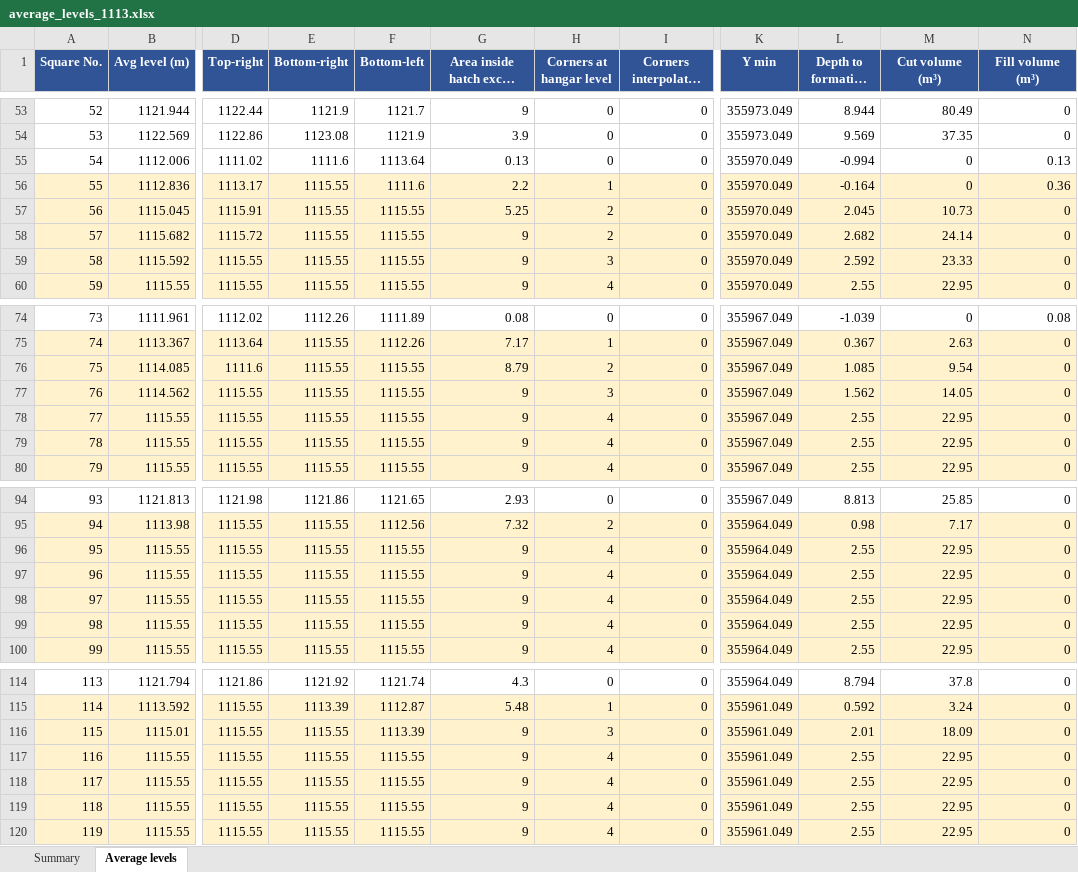
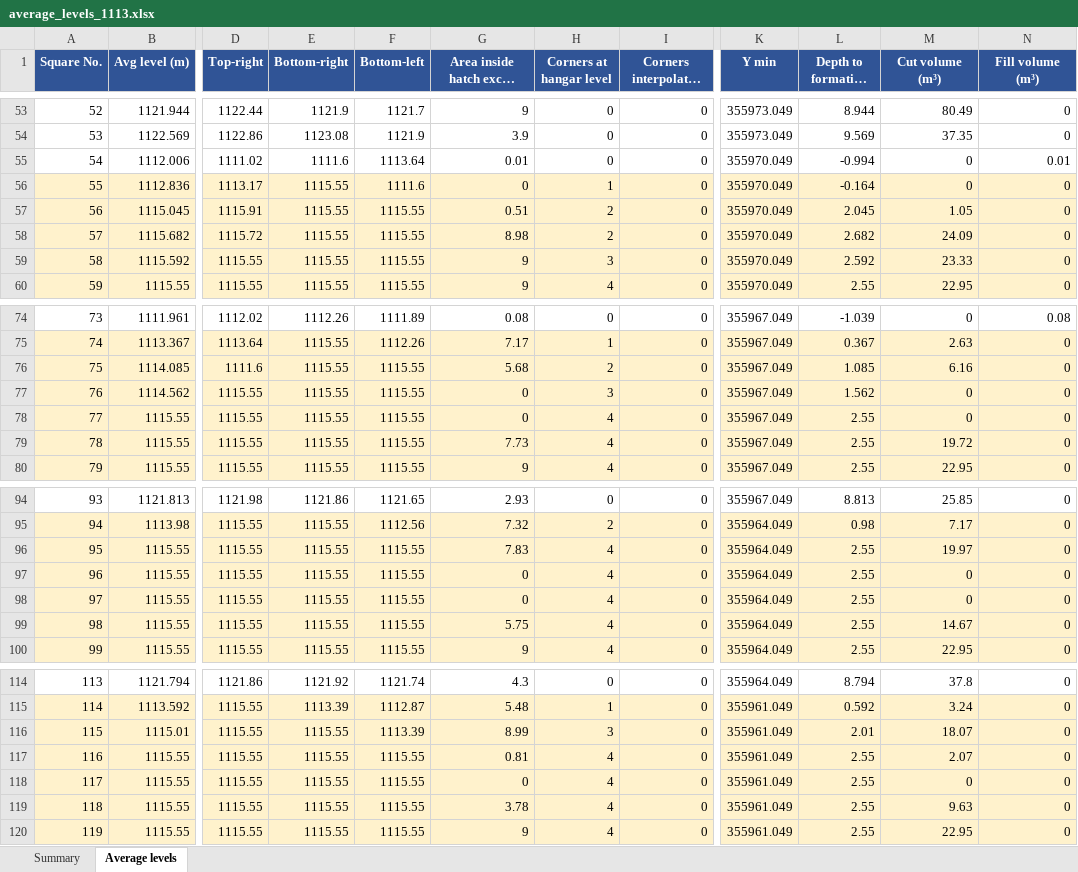
Before and after one commit to kbustanjicompany-cmd/MOHAMMED, an Excel workbook: average_levels_1113.xlsx, sheet Average levels, drawn as a sheet; only a part is shown, gaps mark what is left out; long unchanged cells end in …; values as stored, in another font and other column widths than the file's, no borders; the diff covers the shown part only; the diff names each change by its address in the sheet, - before the commit and + after, or states it on an @@ line.

```diff
--- a/average_levels_1113.xlsx (sheet Average levels)
+++ b/average_levels_1113.xlsx (sheet Average levels)
-G55: 0.13
+G55: 0.01
-N55 (Fill volume (m³)): 0.13
+N55 (Fill volume (m³)): 0.01
-G56: 2.2
+G56: 0
-N56 (Fill volume (m³)): 0.36
+N56 (Fill volume (m³)): 0
-G57: 5.25
+G57: 0.51
-M57 (Cut volume (m³)): 10.73
+M57 (Cut volume (m³)): 1.05
-G58: 9
+G58: 8.98
-M58 (Cut volume (m³)): 24.14
+M58 (Cut volume (m³)): 24.09
-G76: 8.79
+G76: 5.68
-M76 (Cut volume (m³)): 9.54
+M76 (Cut volume (m³)): 6.16
-G77:G78: 9
+G77:G78: 0
-M77 (Cut volume (m³)): 14.05
+M77 (Cut volume (m³)): 0
-M78 (Cut volume (m³)): 22.95
+M78 (Cut volume (m³)): 0
-G79: 9
+G79: 7.73
-M79 (Cut volume (m³)): 22.95
+M79 (Cut volume (m³)): 19.72
-G96: 9
+G96: 7.83
-M96 (Cut volume (m³)): 22.95
+M96 (Cut volume (m³)): 19.97
-G97:G98: 9
+G97:G98: 0
-M97:M98 (Cut volume (m³)): 22.95
+M97:M98 (Cut volume (m³)): 0
-G99: 9
+G99: 5.75
-M99 (Cut volume (m³)): 22.95
+M99 (Cut volume (m³)): 14.67
-G116: 9
+G116: 8.99
-M116 (Cut volume (m³)): 18.09
+M116 (Cut volume (m³)): 18.07
-G117: 9
+G117: 0.81
-M117 (Cut volume (m³)): 22.95
+M117 (Cut volume (m³)): 2.07
-G118: 9
+G118: 0
-M118 (Cut volume (m³)): 22.95
+M118 (Cut volume (m³)): 0
-G119: 9
+G119: 3.78
-M119 (Cut volume (m³)): 22.95
+M119 (Cut volume (m³)): 9.63
```
Also changed, not shown: 105 edited cells elsewhere in this sheet, sheet Summary, average_levels_1114.85.xlsx, 10 other files.
